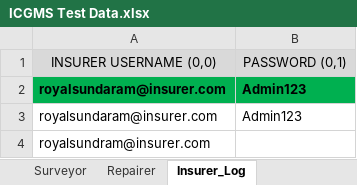
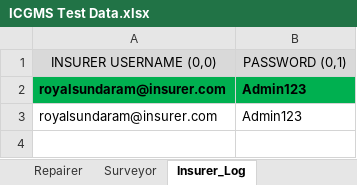
Before and after one commit to parth10011/PythonICGMSAuto, an Excel workbook: Test Data/ICGMS Test Data.xlsx, sheet Insurer_Log, drawn as a sheet; values as stored, in another font and other column widths than the file's, no borders; the diff names each change by its address in the sheet, - before the commit and + after, or states it on an @@ line.

```diff
--- a/Test Data/ICGMS Test Data.xlsx (sheet Insurer_Log)
+++ b/Test Data/ICGMS Test Data.xlsx (sheet Insurer_Log)
@@ sheet tab order changed: Repairer | Surveyor | Insurer_Log @@
-row 4: royalsundram@insurer.com
```
Also changed, not shown: sheet Customer, sheet SuperAdmin, 6 other files.
